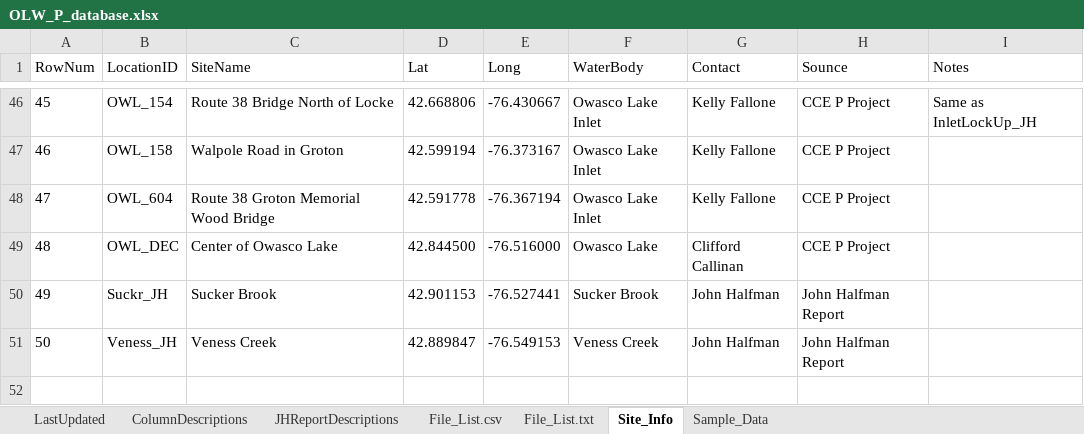
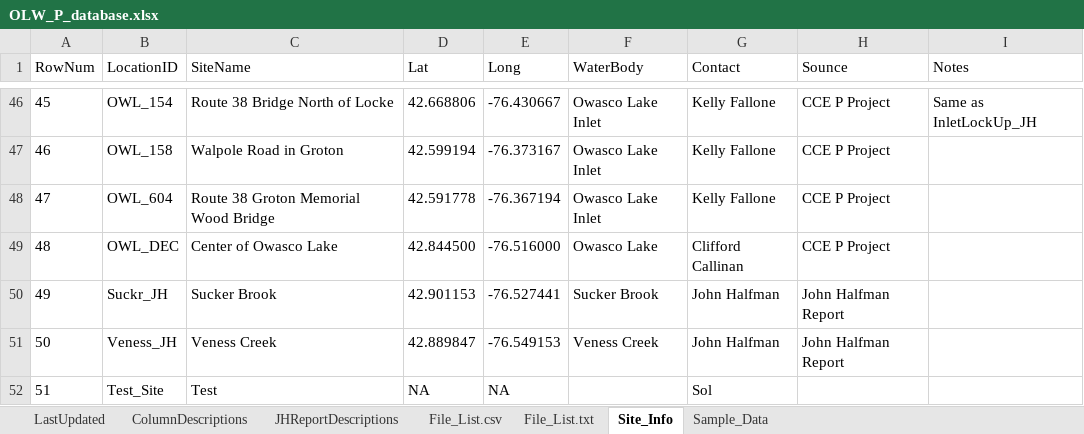
Before and after one commit to SoilWaterLab/OwascoLakePDatabase, an Excel workbook: OLW_P_database.xlsx, sheet Site_Info, drawn as a sheet; only a part is shown, gaps mark what is left out; values as stored, in another font and other column widths than the file's, no borders; the diff names each change by its address in the sheet, - before the commit and + after, or states it on an @@ line.

Commit message:
Add test site

```diff
--- a/OLW_P_database.xlsx (sheet Site_Info)
+++ b/OLW_P_database.xlsx (sheet Site_Info)
+row 52: 51 | Test_Site | Test | NA | NA |  | Sol
```
